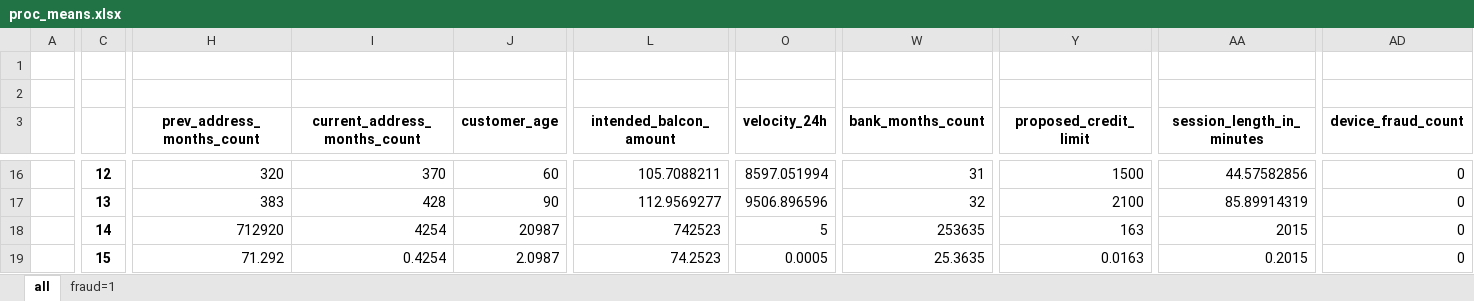
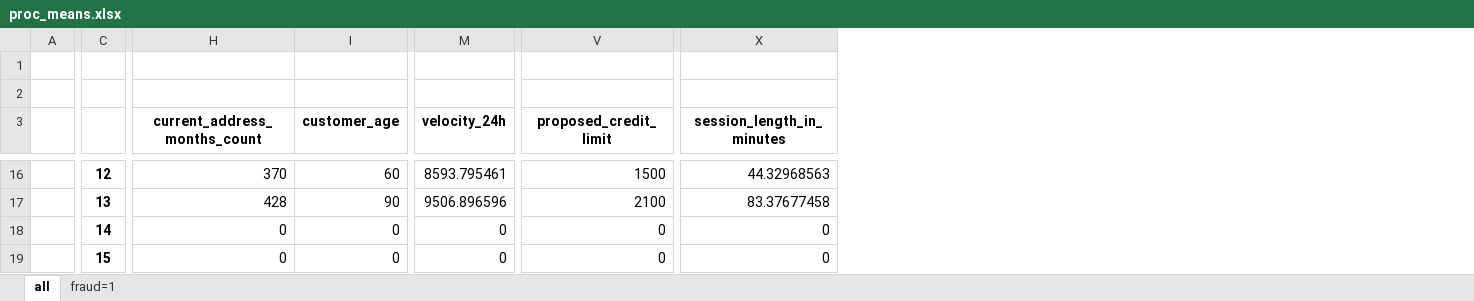
Before and after one commit to zzstephen/fraud_detection, an Excel workbook: EDA/proc_means.xlsx, sheet all, drawn as a sheet; only a part is shown, gaps mark what is left out; values as stored, in another font and other column widths than the file's, no borders; removed rows and columns are numbered as before the commit, all else as after; the diff covers the shown part only; the diff names each change by its address in the sheet, - before the commit and + after, or states it on an @@ line.

```diff
--- a/EDA/proc_means.xlsx (sheet all)
+++ b/EDA/proc_means.xlsx (sheet all)
-column H (prev_address_months_count), rows 16-19: 320 | 383 | 712920 | 71.292
-column L (intended_balcon_amount), rows 16-19: 105.7088211 | 112.9569277 | 742523 | 74.2523
-column W (bank_months_count), rows 16-19: 31 | 32 | 253635 | 25.3635
-column AD (device_fraud_count), rows 16-19: all 0
-M16 (velocity_24h): 8597.051994
+M16 (velocity_24h): 8593.795461
-X16 (session_length_in_minutes): 44.57582856
+X16 (session_length_in_minutes): 44.32968563
-X17 (session_length_in_minutes): 85.89914319
+X17 (session_length_in_minutes): 83.37677458
-H18 (current_address_months_count): 4254
+H18 (current_address_months_count): 0
-I18 (customer_age): 20987
+I18 (customer_age): 0
-M18 (velocity_24h): 5
+M18 (velocity_24h): 0
-V18 (proposed_credit_limit): 163
+V18 (proposed_credit_limit): 0
-X18 (session_length_in_minutes): 2015
+X18 (session_length_in_minutes): 0
-H19 (current_address_months_count): 0.4254
+H19 (current_address_months_count): 0
-I19 (customer_age): 2.0987
+I19 (customer_age): 0
-M19 (velocity_24h): 0.0005
+M19 (velocity_24h): 0
-V19 (proposed_credit_limit): 0.0163
+V19 (proposed_credit_limit): 0
-X19 (session_length_in_minutes): 0.2015
+X19 (session_length_in_minutes): 0
```
Also changed, not shown: 144 edited cells elsewhere in this sheet, sheet fraud=1, 1 other file.
